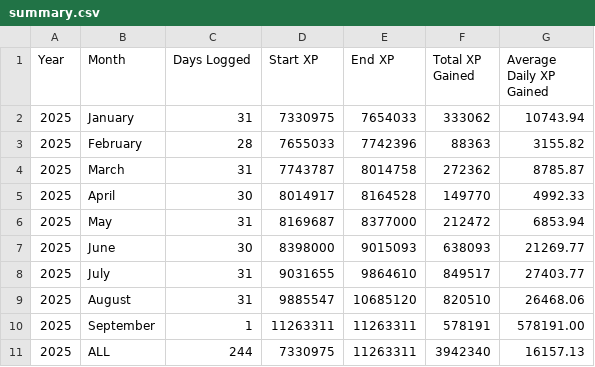
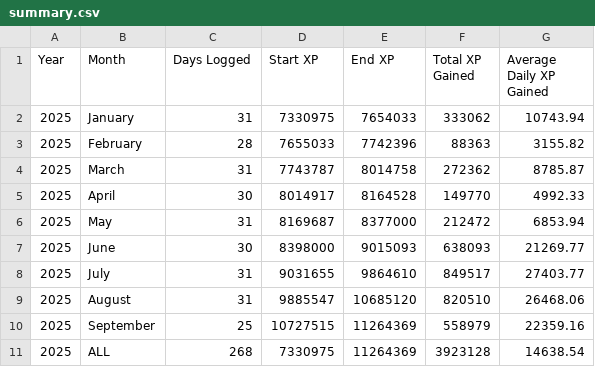
Before and after one commit to freefiremy/ff-acc-progress, a CSV file: summary.csv, drawn as a sheet.

```diff
--- a/summary.csv
+++ b/summary.csv
@@ -9,3 +9,3 @@ Year,Month,Days Logged,Start XP,End XP,Total XP Gained,Average Daily XP Gained
 2025,August,31,9885547,10685120,820510,26468.06
-2025,September,1,11263311,11263311,578191,578191.00
-2025,ALL,244,7330975,11263311,3942340,16157.13
+2025,September,25,10727515,11264369,558979,22359.16
+2025,ALL,268,7330975,11264369,3923128,14638.54
```
Also changed, not shown: 2025 September 2805365702.csv.
